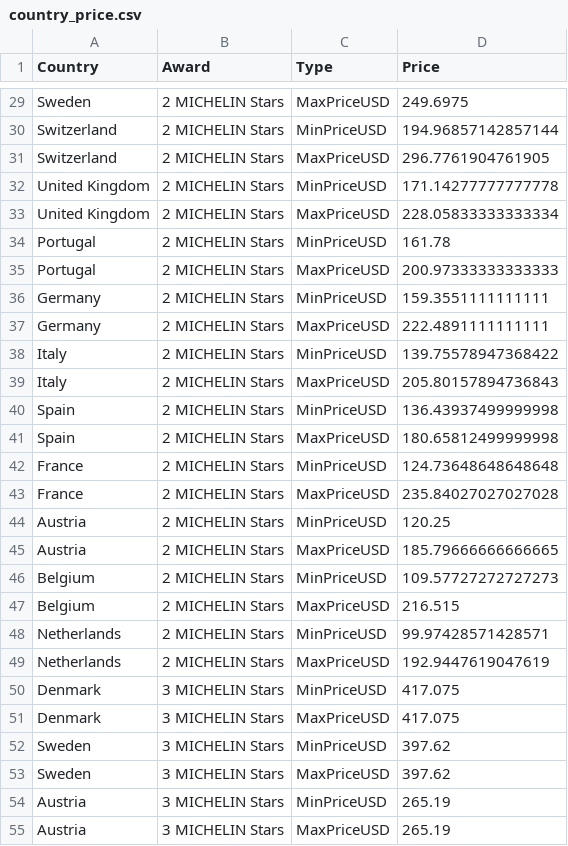
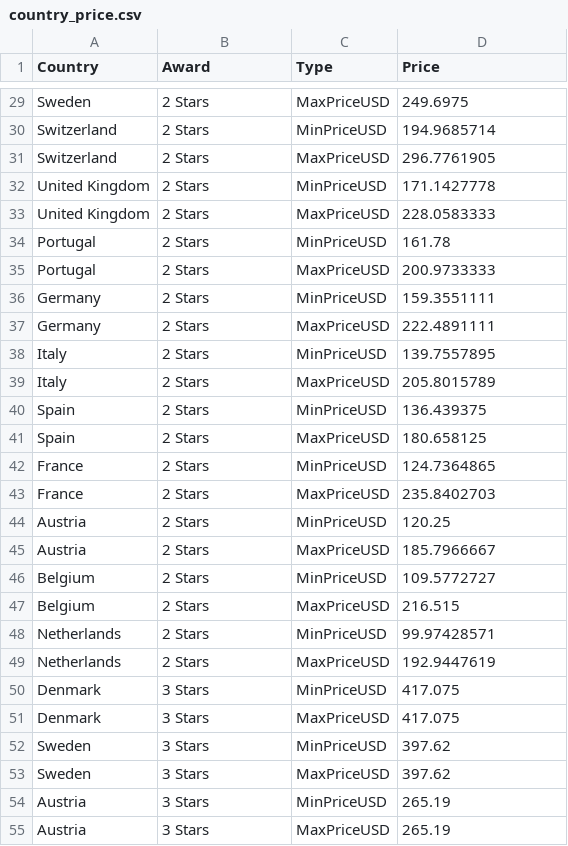
Before and after one commit to nadzmi1234/3179, a CSV file: Assignment2/data/country_price.csv, drawn as a sheet; only a part is shown, gaps mark what is left out; the diff covers the shown part only; the diff names each change by its address in the sheet, - before the commit and + after, or states it on an @@ line.

```diff
--- a/Assignment2/data/country_price.csv
+++ b/Assignment2/data/country_price.csv
-B29:B49 (Award): 2 MICHELIN Stars
+B29:B49 (Award): 2 Stars
-D30 (Price): 194.96857142857144
+D30 (Price): 194.9685714
-D31 (Price): 296.7761904761905
+D31 (Price): 296.7761905
-D32 (Price): 171.14277777777778
+D32 (Price): 171.1427778
-D33 (Price): 228.05833333333334
+D33 (Price): 228.0583333
-D35 (Price): 200.97333333333333
+D35 (Price): 200.9733333
-D36 (Price): 159.3551111111111
+D36 (Price): 159.3551111
-D37 (Price): 222.4891111111111
+D37 (Price): 222.4891111
-D38 (Price): 139.75578947368422
+D38 (Price): 139.7557895
-D39 (Price): 205.80157894736843
+D39 (Price): 205.8015789
-D40 (Price): 136.43937499999998
+D40 (Price): 136.439375
-D41 (Price): 180.65812499999998
+D41 (Price): 180.658125
-D42 (Price): 124.73648648648648
+D42 (Price): 124.7364865
-D43 (Price): 235.84027027027028
+D43 (Price): 235.8402703
-D45 (Price): 185.79666666666665
+D45 (Price): 185.7966667
-D46 (Price): 109.57727272727273
+D46 (Price): 109.5772727
-D48 (Price): 99.97428571428571
+D48 (Price): 99.97428571
-D49 (Price): 192.9447619047619
+D49 (Price): 192.9447619
-B50:B55 (Award): 3 MICHELIN Stars
+B50:B55 (Award): 3 Stars
```
Also changed, not shown: 93 edited cells elsewhere in this file.
